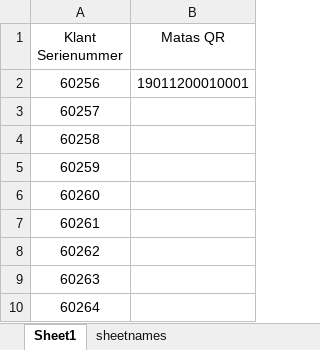
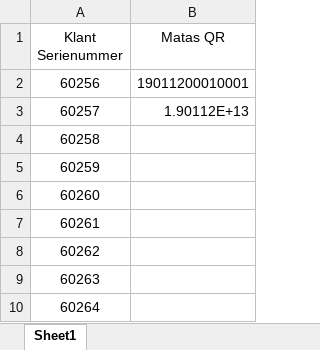
Before and after one commit to Flixis/Python-Projects, an Excel workbook: Excel_read_serialnumber/Excel/WorkbookPy.xlsx, sheet Sheet1, drawn as a sheet; only a part is shown; values as stored, in another font and other column widths than the file's, no borders; the diff names each change by its address in the sheet, - before the commit and + after, or states it on an @@ line.

```diff
--- a/Excel_read_serialnumber/Excel/WorkbookPy.xlsx (sheet Sheet1)
+++ b/Excel_read_serialnumber/Excel/WorkbookPy.xlsx (sheet Sheet1)
-sheet tab: sheetnames
-B3 (Matas QR): (empty)
+B3 (Matas QR): 1.90112E+13
```
Also changed, not shown: Excel_read_serialnumber/Excel/Workbook.xlsx, 1 other file.
